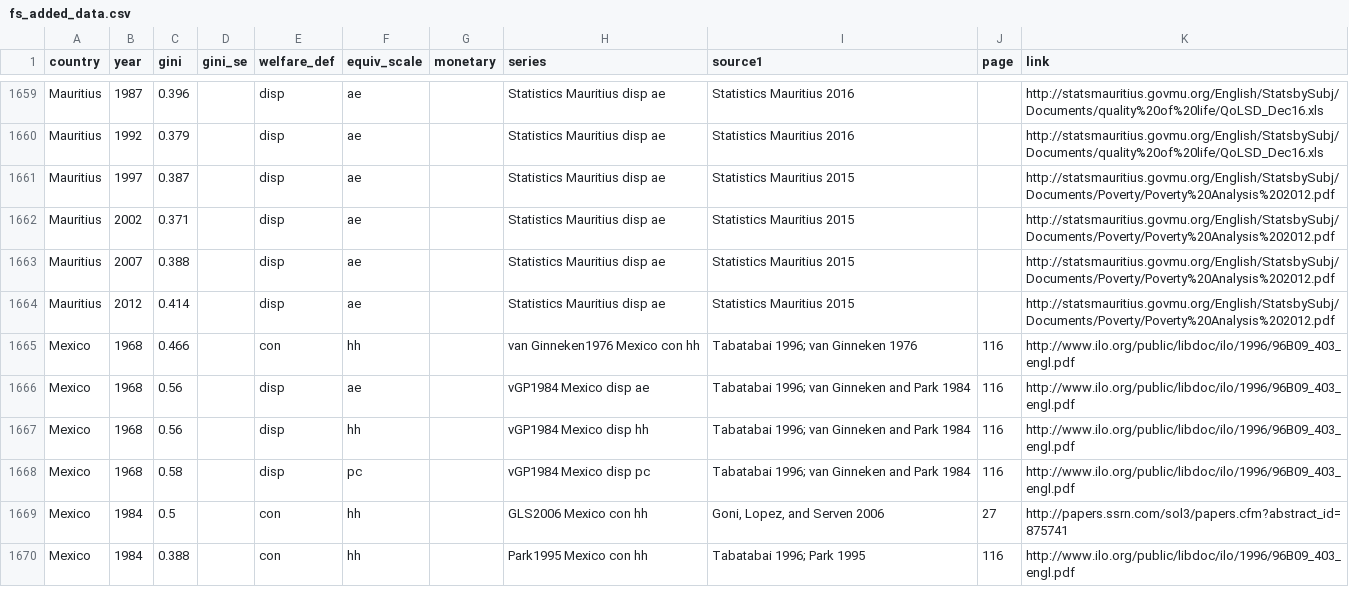
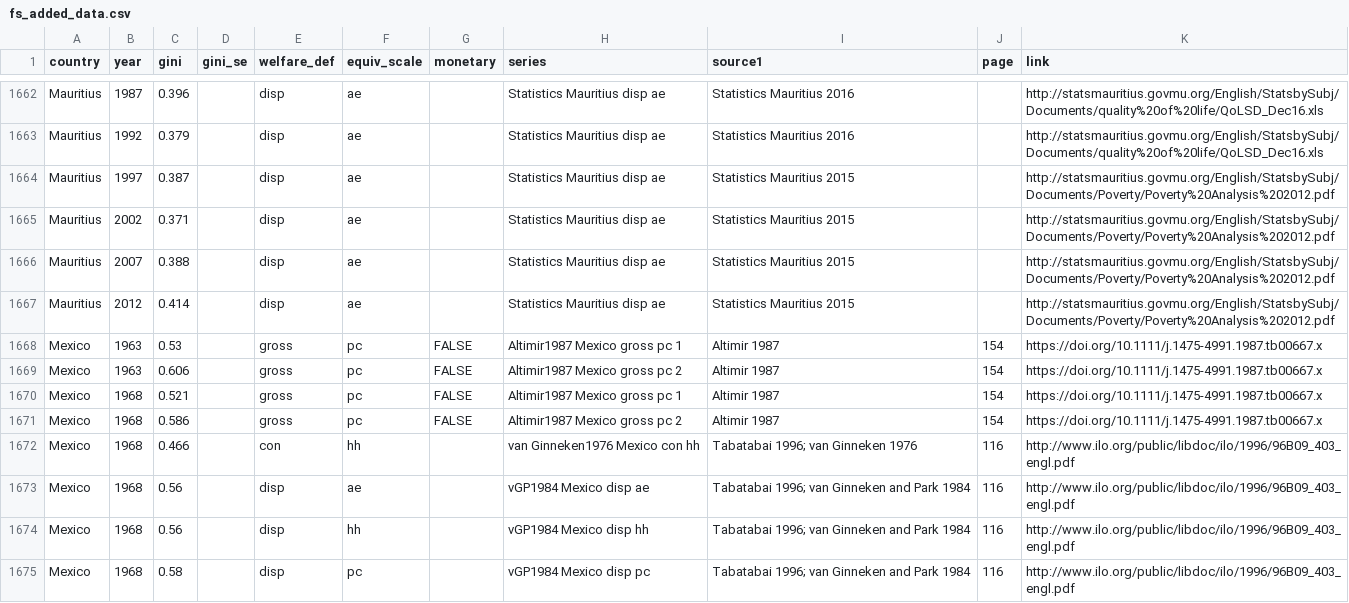
Before and after one commit to fsolt/swiid, a CSV file: data-raw/fs_added_data.csv, drawn as a sheet; only a part is shown, gaps mark what is left out; the shorter side is filled out with more unchanged rows; the diff covers the shown part only; the diff names each change by its address in the sheet, - before the commit and + after, or states it on an @@ line.

Commit message:
add Altimir1987

```diff
--- a/data-raw/fs_added_data.csv
+++ b/data-raw/fs_added_data.csv
+row 1668: Mexico | 1963 | 0.53 |  | gross | pc | FALSE | Altimir1987 Mexico gross pc 1 | Altimir 1987 | 154 | https://doi.org/10.1111/j.1475-4991.1987.tb00667.x
+row 1669: Mexico | 1963 | 0.606 |  | gross | pc | FALSE | Altimir1987 Mexico gross pc 2 | Altimir 1987 | 154 | https://doi.org/10.1111/j.1475-4991.1987.tb00667.x
+row 1670: Mexico | 1968 | 0.521 |  | gross | pc | FALSE | Altimir1987 Mexico gross pc 1 | Altimir 1987 | 154 | https://doi.org/10.1111/j.1475-4991.1987.tb00667.x
+row 1671: Mexico | 1968 | 0.586 |  | gross | pc | FALSE | Altimir1987 Mexico gross pc 2 | Altimir 1987 | 154 | https://doi.org/10.1111/j.1475-4991.1987.tb00667.x
```
Also changed, not shown: 10 added rows, 3 removed rows and 5 moved rows elsewhere in this file.
